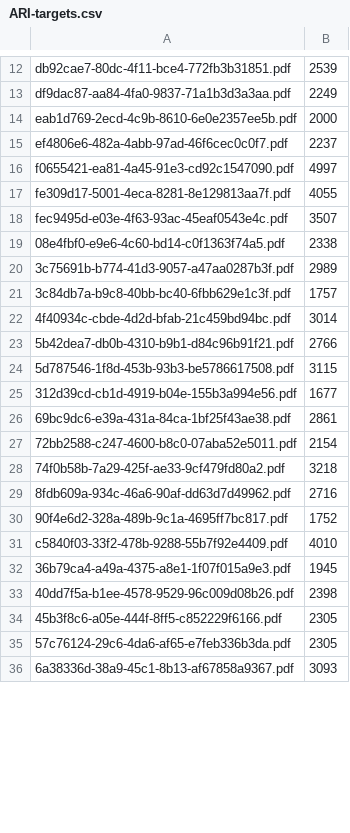
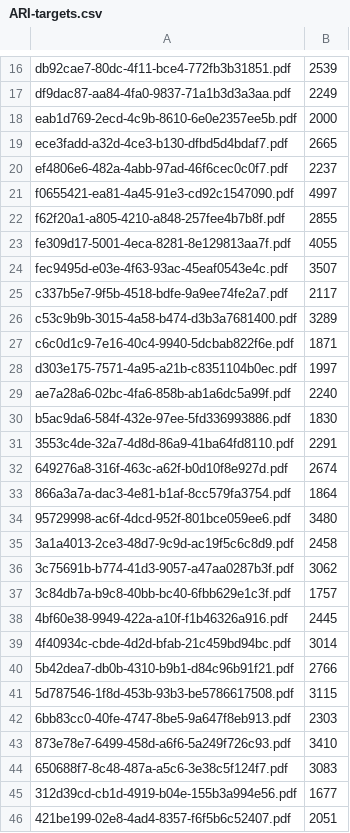
Before and after one commit to dingchaoz/ARI_Hack, a CSV file: ARI-targets.csv, drawn as a sheet; only a part is shown, gaps mark what is left out; the shorter side is filled out with more unchanged rows; the diff covers the shown part only.

```diff
--- a/ARI-targets.csv
+++ b/ARI-targets.csv
@@ -14,9 +18,22 @@ df9dac87-aa84-4fa0-9837-71a1b3d3a3aa.pdf,2249
 eab1d769-2ecd-4c9b-8610-6e0e2357ee5b.pdf,2000
+ece3fadd-a32d-4ce3-b130-dfbd5d4bdaf7.pdf,2665
 ef4806e6-482a-4abb-97ad-46f6cec0c0f7.pdf,2237
 f0655421-ea81-4a45-91e3-cd92c1547090.pdf,4997
+f62f20a1-a805-4210-a848-257fee4b7b8f.pdf,2855
 fe309d17-5001-4eca-8281-8e129813aa7f.pdf,4055
 fec9495d-e03e-4f63-93ac-45eaf0543e4c.pdf,3507
-08e4fbf0-e9e6-4c60-bd14-c0f1363f74a5.pdf,2338
-3c75691b-b774-41d3-9057-a47aa0287b3f.pdf,2989
+c337b5e7-9f5b-4518-bdfe-9a9ee74fe2a7.pdf,2117
+c53c9b9b-3015-4a58-b474-d3b3a7681400.pdf,3289
+c6c0d1c9-7e16-40c4-9940-5dcbab822f6e.pdf,1871
+d303e175-7571-4a95-a21b-c8351104b0ec.pdf,1997
+ae7a28a6-02bc-4fa6-858b-ab1a6dc5a99f.pdf,2240
+b5ac9da6-584f-432e-97ee-5fd336993886.pdf,1830
+3553c4de-32a7-4d8d-86a9-41ba64fd8110.pdf,2291
+649276a8-316f-463c-a62f-b0d10f8e927d.pdf,2674
+866a3a7a-dac3-4e81-b1af-8cc579fa3754.pdf,1864
+95729998-ac6f-4dcd-952f-801bce059ee6.pdf,3480
+3a1a4013-2ce3-48d7-9c9d-ac19f5c6c8d9.pdf,2458
+3c75691b-b774-41d3-9057-a47aa0287b3f.pdf,3062
 3c84db7a-b9c8-40bb-bc40-6fbb629e1c3f.pdf,1757
+4bf60e38-9949-422a-a10f-f1b46326a916.pdf,2445
 4f40934c-cbde-4d2d-bfab-21c459bd94bc.pdf,3014
@@ -24,2 +41,6 @@ fec9495d-e03e-4f63-93ac-45eaf0543e4c.pdf,3507
 5d787546-1f8d-453b-93b3-be5786617508.pdf,3115
+6bb83cc0-40fe-4747-8be5-9a647f8eb913.pdf,2303
+873e78e7-6499-458d-a6f6-5a249f726c93.pdf,3410
+650688f7-8c48-487a-a5c6-3e38c5f124f7.pdf,3083
 312d39cd-cb1d-4919-b04e-155b3a994e56.pdf,1677
+421be199-02e8-4ad4-8357-f6f5b6c52407.pdf,2051
```
Also changed, not shown: 54 added rows, 1 removed row and 6 edited cells elsewhere in this file, output.csv, 6 other files.
